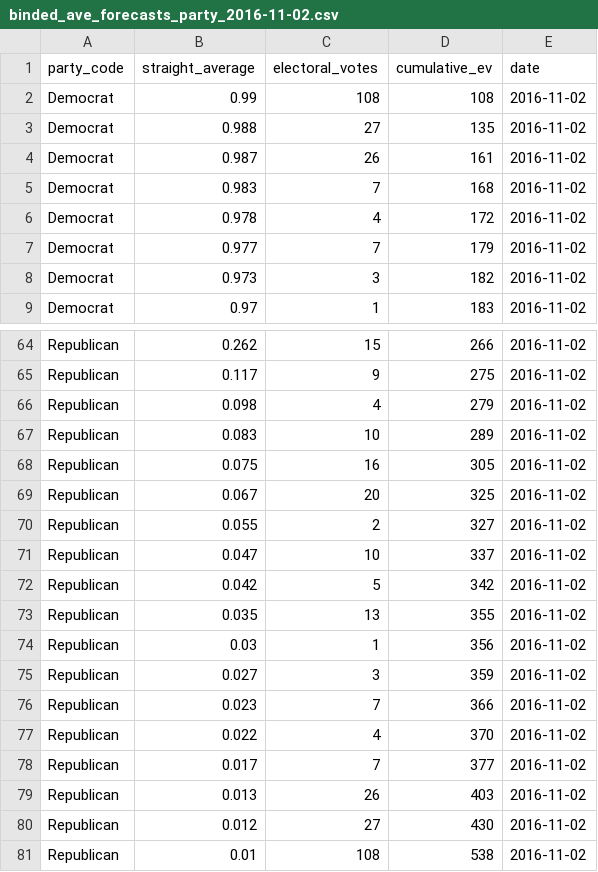
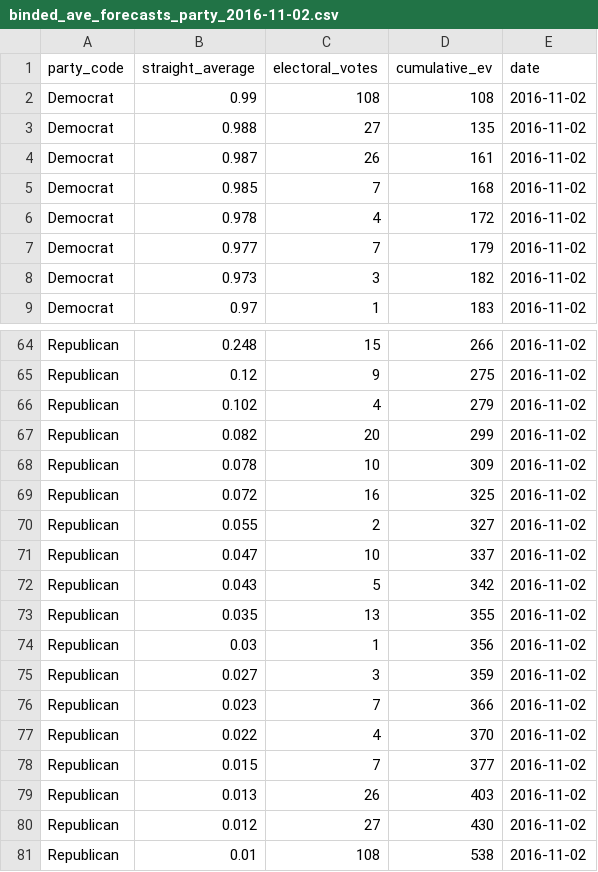
Before and after one commit to BillPetti/Presidential-Forecasts-2016, a CSV file: binded_ave_forecasts_party_2016-11-02.csv, drawn as a sheet; only a part is shown, gaps mark what is left out; the diff covers the shown part only.

```diff
--- a/binded_ave_forecasts_party_2016-11-02.csv
+++ b/binded_ave_forecasts_party_2016-11-02.csv
@@ -4,3 +4,3 @@
 "Democrat",0.987,26,161,2016-11-02
-"Democrat",0.983,7,168,2016-11-02
+"Democrat",0.985,7,168,2016-11-02
 "Democrat",0.978,4,172,2016-11-02
@@ -64,10 +64,10 @@
-"Republican",0.262,15,266,2016-11-02
-"Republican",0.117,9,275,2016-11-02
-"Republican",0.098,4,279,2016-11-02
-"Republican",0.083,10,289,2016-11-02
-"Republican",0.075,16,305,2016-11-02
-"Republican",0.067,20,325,2016-11-02
+"Republican",0.248,15,266,2016-11-02
+"Republican",0.12,9,275,2016-11-02
+"Republican",0.102,4,279,2016-11-02
+"Republican",0.082,20,299,2016-11-02
+"Republican",0.078,10,309,2016-11-02
+"Republican",0.072,16,325,2016-11-02
 "Republican",0.055,2,327,2016-11-02
 "Republican",0.047,10,337,2016-11-02
-"Republican",0.042,5,342,2016-11-02
+"Republican",0.043,5,342,2016-11-02
 "Republican",0.035,13,355,2016-11-02
@@ -77,3 +77,3 @@
 "Republican",0.022,4,370,2016-11-02
-"Republican",0.017,7,377,2016-11-02
+"Republican",0.015,7,377,2016-11-02
 "Republican",0.013,26,403,2016-11-02
```
Also changed, not shown: 3 added rows, 3 removed rows and 47 edited cells elsewhere in this file, all_presidential_forecasts_2016-11-02.csv, 5 other files.
